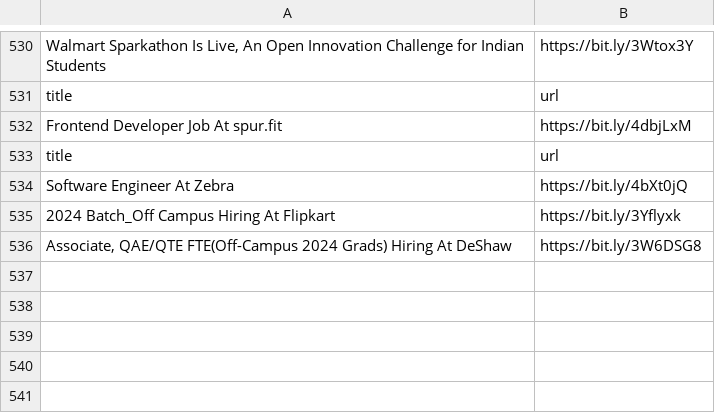
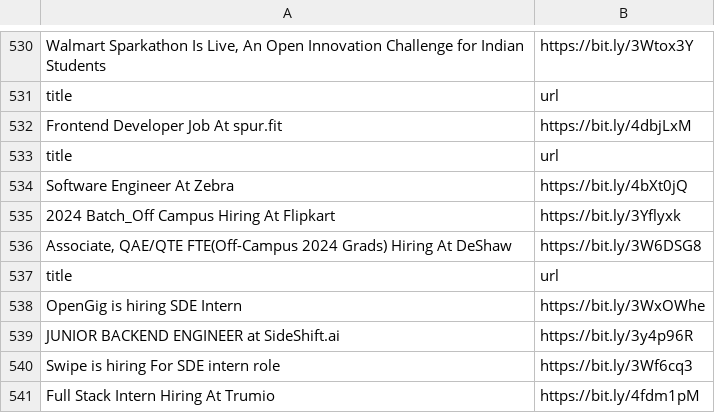
Before and after one commit to AbyvargheseMandapathel/job_updates_bot, a CSV file: output.csv, drawn as a sheet; only a part is shown, gaps mark what is left out.

Commit message:
Update output.csv - 2024-07-23 15:32:36

```diff
--- a/output.csv
+++ b/output.csv
@@ -536 +536,6 @@ Software Engineer At Zebra,https://bit.ly/4bXt0jQ
 "Associate, QAE/QTE FTE(Off-Campus 2024 Grads) Hiring At DeShaw",https://bit.ly/3W6DSG8
+title,url
+OpenGig is hiring SDE Intern,https://bit.ly/3WxOWhe
+JUNIOR BACKEND ENGINEER at SideShift.ai,https://bit.ly/3y4p96R
+Swipe is hiring For SDE intern role,https://bit.ly/3Wf6cq3
+ Full Stack Intern Hiring At Trumio,https://bit.ly/4fdm1pM
```
